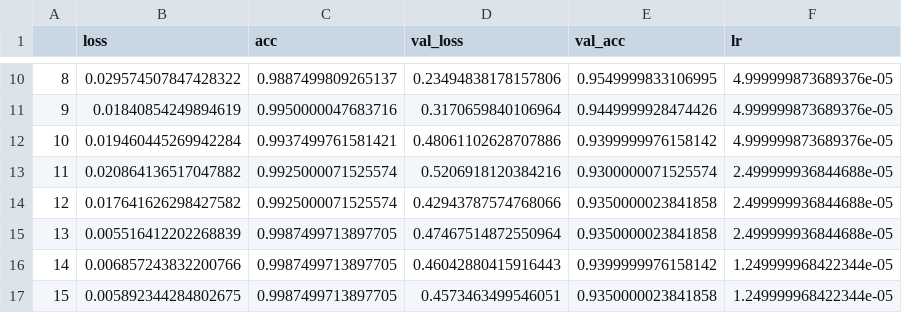
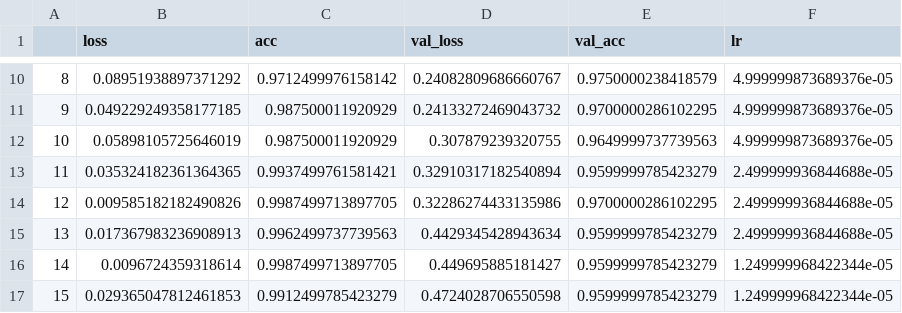
Before and after one commit to zahid58/TwoStreamSepConvLSTM_ViolenceDetection, a CSV file: split_0_history.csv, drawn as a sheet; only a part is shown, gaps mark what is left out; the diff covers the shown part only.

```diff
--- a/split_0_history.csv
+++ b/split_0_history.csv
@@ -10,8 +10,8 @@
-8,0.029574507847428322,0.9887499809265137,0.23494838178157806,0.9549999833106995,4.999999873689376e-05
-9,0.01840854249894619,0.9950000047683716,0.3170659840106964,0.9449999928474426,4.999999873689376e-05
-10,0.019460445269942284,0.9937499761581421,0.48061102628707886,0.9399999976158142,4.999999873689376e-05
-11,0.020864136517047882,0.9925000071525574,0.5206918120384216,0.9300000071525574,2.499999936844688e-05
-12,0.017641626298427582,0.9925000071525574,0.42943787574768066,0.9350000023841858,2.499999936844688e-05
-13,0.005516412202268839,0.9987499713897705,0.47467514872550964,0.9350000023841858,2.499999936844688e-05
-14,0.006857243832200766,0.9987499713897705,0.46042880415916443,0.9399999976158142,1.249999968422344e-05
-15,0.005892344284802675,0.9987499713897705,0.4573463499546051,0.9350000023841858,1.249999968422344e-05
+8,0.08951938897371292,0.9712499976158142,0.24082809686660767,0.9750000238418579,4.999999873689376e-05
+9,0.049229249358177185,0.987500011920929,0.24133272469043732,0.9700000286102295,4.999999873689376e-05
+10,0.05898105725646019,0.987500011920929,0.307879239320755,0.9649999737739563,4.999999873689376e-05
+11,0.035324182361364365,0.9937499761581421,0.32910317182540894,0.9599999785423279,2.499999936844688e-05
+12,0.009585182182490826,0.9987499713897705,0.32286274433135986,0.9700000286102295,2.499999936844688e-05
+13,0.017367983236908913,0.9962499737739563,0.4429345428943634,0.9599999785423279,2.499999936844688e-05
+14,0.0096724359318614,0.9987499713897705,0.449695885181427,0.9599999785423279,1.249999968422344e-05
+15,0.029365047812461853,0.9912499785423279,0.4724028706550598,0.9599999785423279,1.249999968422344e-05
```
Also changed, not shown: 47 edited cells elsewhere in this file, 4 other files.
